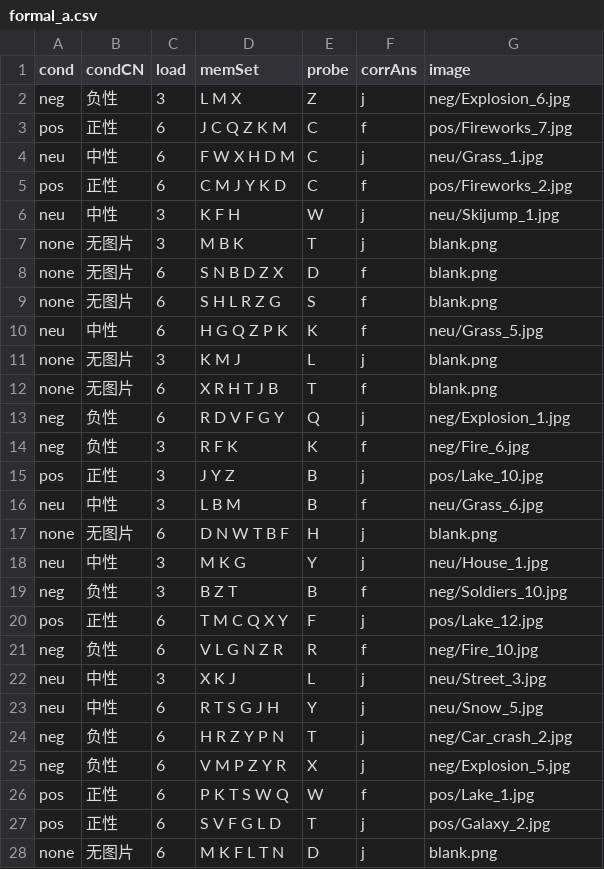
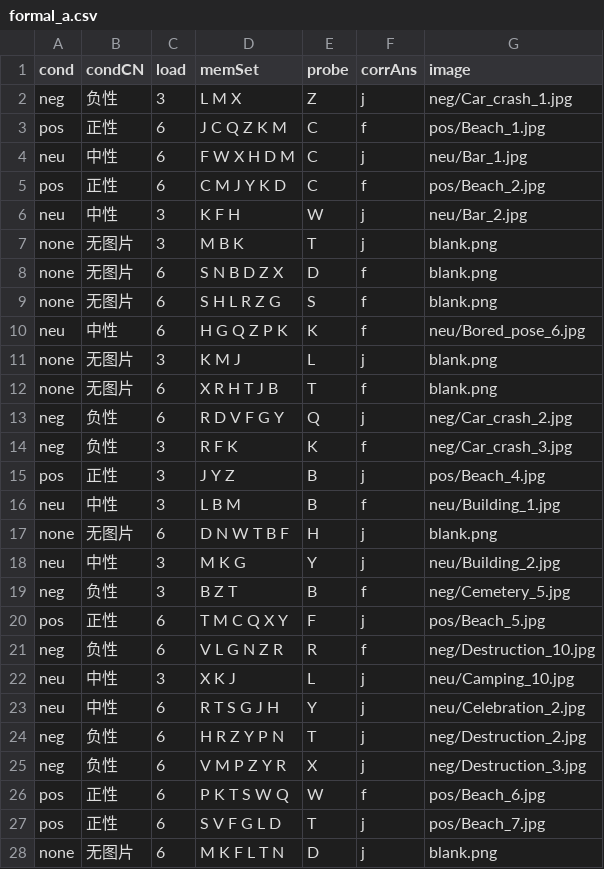
Before and after one commit to Sharon0829/sternberg, a CSV file: formal_a.csv, drawn as a sheet; only a part is shown; the diff covers the shown part only.

Commit message:
Add 54 OASIS scene images so each condition has 48 unique images (one per trial)
- neg/neu/pos now 48 unique images each (24 in formal_a, 24 in formal_b, no overlap)
- regenerate formal_a.csv / formal_b.csv with unique per-half image assignment
- add 54 new image resources to SternbergEmo.js preload list

```diff
--- a/formal_a.csv
+++ b/formal_a.csv
@@ -1,7 +1,7 @@
 cond,condCN,load,memSet,probe,corrAns,image
-neg,负性,3,L M X,Z,j,neg/Explosion_6.jpg
-pos,正性,6,J C Q Z K M,C,f,pos/Fireworks_7.jpg
-neu,中性,6,F W X H D M,C,j,neu/Grass_1.jpg
-pos,正性,6,C M J Y K D,C,f,pos/Fireworks_2.jpg
-neu,中性,3,K F H,W,j,neu/Skijump_1.jpg
+neg,负性,3,L M X,Z,j,neg/Car_crash_1.jpg
+pos,正性,6,J C Q Z K M,C,f,pos/Beach_1.jpg
+neu,中性,6,F W X H D M,C,j,neu/Bar_1.jpg
+pos,正性,6,C M J Y K D,C,f,pos/Beach_2.jpg
+neu,中性,3,K F H,W,j,neu/Bar_2.jpg
 none,无图片,3,M B K,T,j,blank.png
@@ -9,20 +9,20 @@ none,无图片,6,S N B D Z X,D,f,blank.png
 none,无图片,6,S H L R Z G,S,f,blank.png
-neu,中性,6,H G Q Z P K,K,f,neu/Grass_5.jpg
+neu,中性,6,H G Q Z P K,K,f,neu/Bored_pose_6.jpg
 none,无图片,3,K M J,L,j,blank.png
 none,无图片,6,X R H T J B,T,f,blank.png
-neg,负性,6,R D V F G Y,Q,j,neg/Explosion_1.jpg
-neg,负性,3,R F K,K,f,neg/Fire_6.jpg
-pos,正性,3,J Y Z,B,j,pos/Lake_10.jpg
-neu,中性,3,L B M,B,f,neu/Grass_6.jpg
+neg,负性,6,R D V F G Y,Q,j,neg/Car_crash_2.jpg
+neg,负性,3,R F K,K,f,neg/Car_crash_3.jpg
+pos,正性,3,J Y Z,B,j,pos/Beach_4.jpg
+neu,中性,3,L B M,B,f,neu/Building_1.jpg
 none,无图片,6,D N W T B F,H,j,blank.png
-neu,中性,3,M K G,Y,j,neu/House_1.jpg
-neg,负性,3,B Z T,B,f,neg/Soldiers_10.jpg
-pos,正性,6,T M C Q X Y,F,j,pos/Lake_12.jpg
-neg,负性,6,V L G N Z R,R,f,neg/Fire_10.jpg
-neu,中性,3,X K J,L,j,neu/Street_3.jpg
-neu,中性,6,R T S G J H,Y,j,neu/Snow_5.jpg
-neg,负性,6,H R Z Y P N,T,j,neg/Car_crash_2.jpg
-neg,负性,6,V M P Z Y R,X,j,neg/Explosion_5.jpg
-pos,正性,6,P K T S W Q,W,f,pos/Lake_1.jpg
-pos,正性,6,S V F G L D,T,j,pos/Galaxy_2.jpg
+neu,中性,3,M K G,Y,j,neu/Building_2.jpg
+neg,负性,3,B Z T,B,f,neg/Cemetery_5.jpg
+pos,正性,6,T M C Q X Y,F,j,pos/Beach_5.jpg
+neg,负性,6,V L G N Z R,R,f,neg/Destruction_10.jpg
+neu,中性,3,X K J,L,j,neu/Camping_10.jpg
+neu,中性,6,R T S G J H,Y,j,neu/Celebration_2.jpg
+neg,负性,6,H R Z Y P N,T,j,neg/Destruction_2.jpg
+neg,负性,6,V M P Z Y R,X,j,neg/Destruction_3.jpg
+pos,正性,6,P K T S W Q,W,f,pos/Beach_6.jpg
+pos,正性,6,S V F G L D,T,j,pos/Beach_7.jpg
 none,无图片,6,M K F L T N,D,j,blank.png
```
Also changed, not shown: 52 edited cells elsewhere in this file, formal_b.csv, 55 other files.
